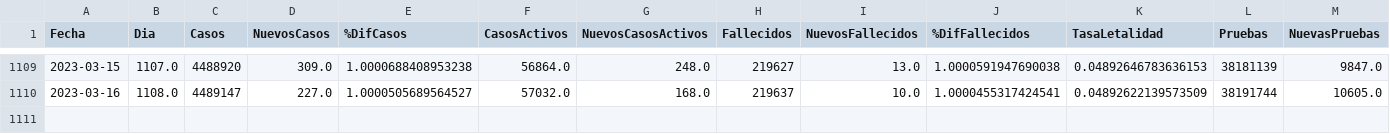
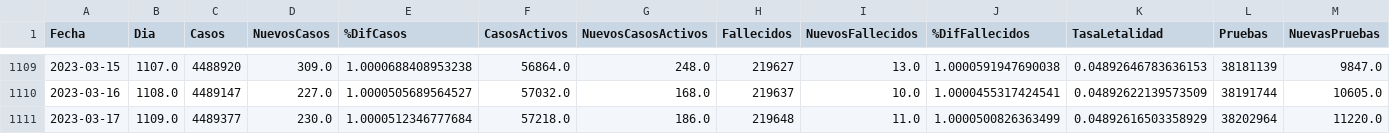
Before and after one commit to krmnino/Peru_COVID19_OpenData, a CSV file: data/PER_full_data.csv, drawn as a sheet; only a part is shown, gaps mark what is left out; rows hold the shown columns only; the diff names each change by its address in the sheet, - before the commit and + after, or states it on an @@ line.

Commit message:
updated Peru data 2023-03-17

```diff
--- a/data/PER_full_data.csv
+++ b/data/PER_full_data.csv
+row 1111: 2023-03-17 | 1109.0 | 4489377 | 230.0 | 1.0000512346777684 | 57218.0 | 186.0 | 219648 | 11.0 | 1.0000500826363499 | 0.04892616503358929 | 38202964 | 11220.0
```
Also changed, not shown: data/PER_data.csv, 2 other files.
